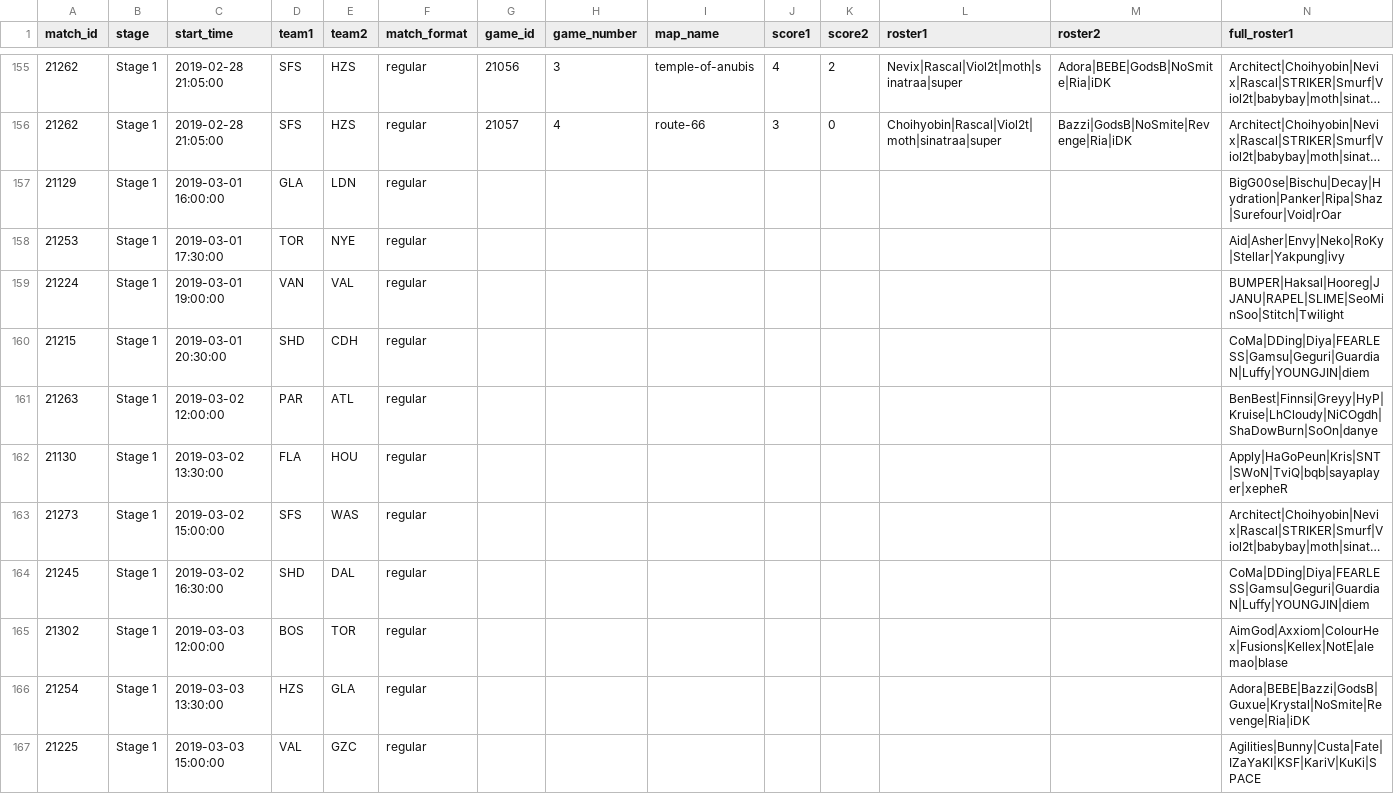
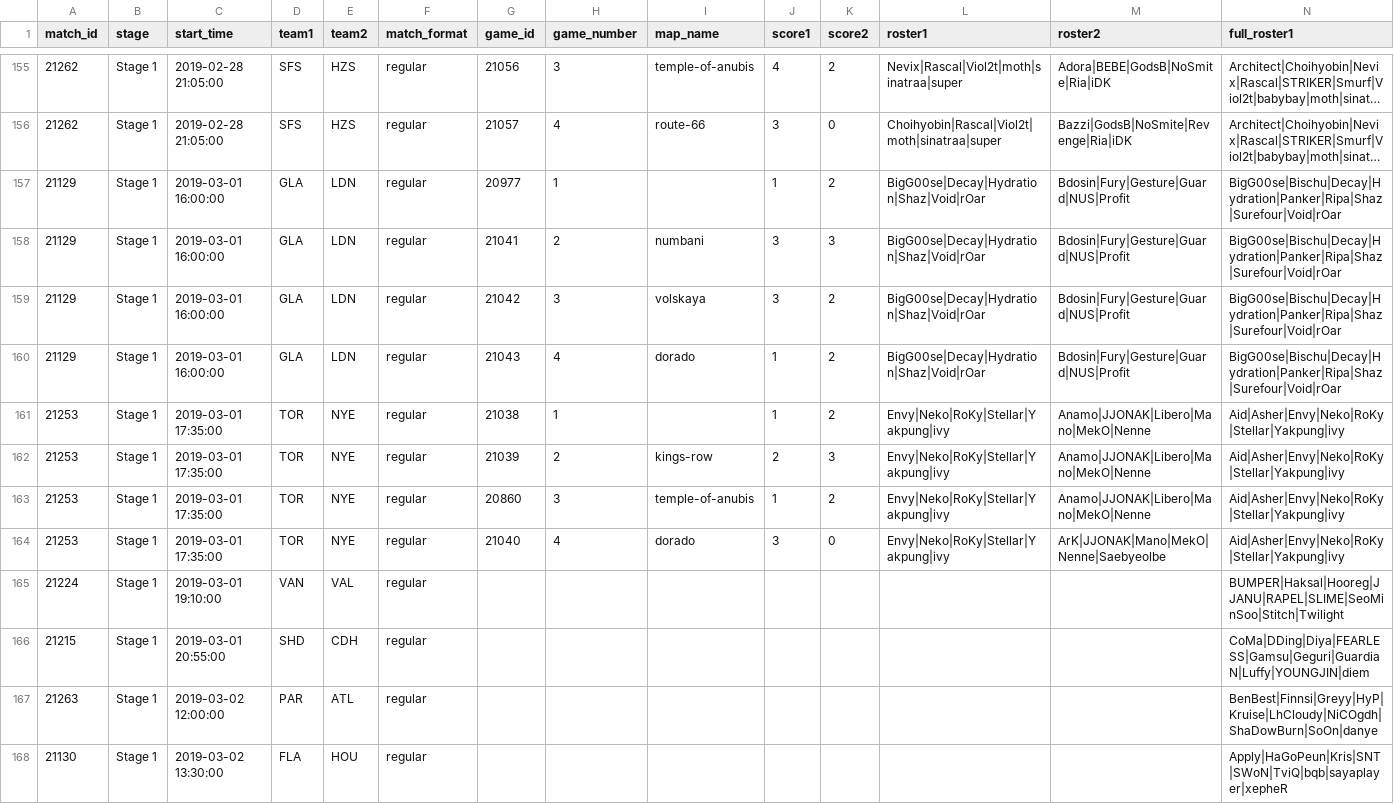
Before and after one commit to ClumsyLee/owl-sr, a CSV file: games.csv, drawn as a sheet; only a part is shown, gaps mark what is left out; the shorter side is filled out with more unchanged rows; long unchanged cells end in …; addresses are those after the commit; rows hold the shown columns only; the diff names each change by its address in the sheet, - before the commit and + after, or states it on an @@ line.

Commit message:
Update data.

```diff
--- a/games.csv
+++ b/games.csv
-G157 (game_id): (empty)
+G157 (game_id): 20977
-H157 (game_number): (empty)
+H157 (game_number): 1
-J157 (score1): (empty)
+J157 (score1): 1
-K157 (score2): (empty)
+K157 (score2): 2
-L157 (roster1): (empty)
+L157 (roster1): BigG00se|Decay|Hydration|Shaz|Void|rOar
-M157 (roster2): (empty)
+M157 (roster2): Bdosin|Fury|Gesture|Guard|NUS|Profit
+row 158: 21129 | Stage 1 | 2019-03-01 16:00:00 | GLA | LDN | regular | 21041 | 2 | numbani | 3 | 3 | BigG00se|Decay|Hydration|Shaz|Void|rOar | Bdosin|Fury|Gesture|Guard|NUS|Profit | BigG00se|Bischu|Decay|Hydration|Panker|Ripa|Shaz|Surefour|Void|rOar
+row 159: 21129 | Stage 1 | 2019-03-01 16:00:00 | GLA | LDN | regular | 21042 | 3 | volskaya | 3 | 2 | BigG00se|Decay|Hydration|Shaz|Void|rOar | Bdosin|Fury|Gesture|Guard|NUS|Profit | BigG00se|Bischu|Decay|Hydration|Panker|Ripa|Shaz|Surefour|Void|rOar
+row 160: 21129 | Stage 1 | 2019-03-01 16:00:00 | GLA | LDN | regular | 21043 | 4 | dorado | 1 | 2 | BigG00se|Decay|Hydration|Shaz|Void|rOar | Bdosin|Fury|Gesture|Guard|NUS|Profit | BigG00se|Bischu|Decay|Hydration|Panker|Ripa|Shaz|Surefour|Void|rOar
-C161 (start_time): 2019-03-01 17:30:00
+C161 (start_time): 2019-03-01 17:35:00
-G161 (game_id): (empty)
+G161 (game_id): 21038
-H161 (game_number): (empty)
+H161 (game_number): 1
-J161 (score1): (empty)
+J161 (score1): 1
-K161 (score2): (empty)
+K161 (score2): 2
-L161 (roster1): (empty)
+L161 (roster1): Envy|Neko|RoKy|Stellar|Yakpung|ivy
-M161 (roster2): (empty)
+M161 (roster2): Anamo|JJONAK|Libero|Mano|MekO|Nenne
+row 162: 21253 | Stage 1 | 2019-03-01 17:35:00 | TOR | NYE | regular | 21039 | 2 | kings-row | 2 | 3 | Envy|Neko|RoKy|Stellar|Yakpung|ivy | Anamo|JJONAK|Libero|Mano|MekO|Nenne | Aid|Asher|Envy|Neko|RoKy|Stellar|Yakpung|ivy
+row 163: 21253 | Stage 1 | 2019-03-01 17:35:00 | TOR | NYE | regular | 20860 | 3 | temple-of-anubis | 1 | 2 | Envy|Neko|RoKy|Stellar|Yakpung|ivy | Anamo|JJONAK|Libero|Mano|MekO|Nenne | Aid|Asher|Envy|Neko|RoKy|Stellar|Yakpung|ivy
+row 164: 21253 | Stage 1 | 2019-03-01 17:35:00 | TOR | NYE | regular | 21040 | 4 | dorado | 3 | 0 | Envy|Neko|RoKy|Stellar|Yakpung|ivy | ArK|JJONAK|Mano|MekO|Nenne|Saebyeolbe | Aid|Asher|Envy|Neko|RoKy|Stellar|Yakpung|ivy
-C165 (start_time): 2019-03-01 19:00:00
+C165 (start_time): 2019-03-01 19:10:00
-C166 (start_time): 2019-03-01 20:30:00
+C166 (start_time): 2019-03-01 20:55:00
```
Also changed, not shown: ratings.csv, 22 other files.
